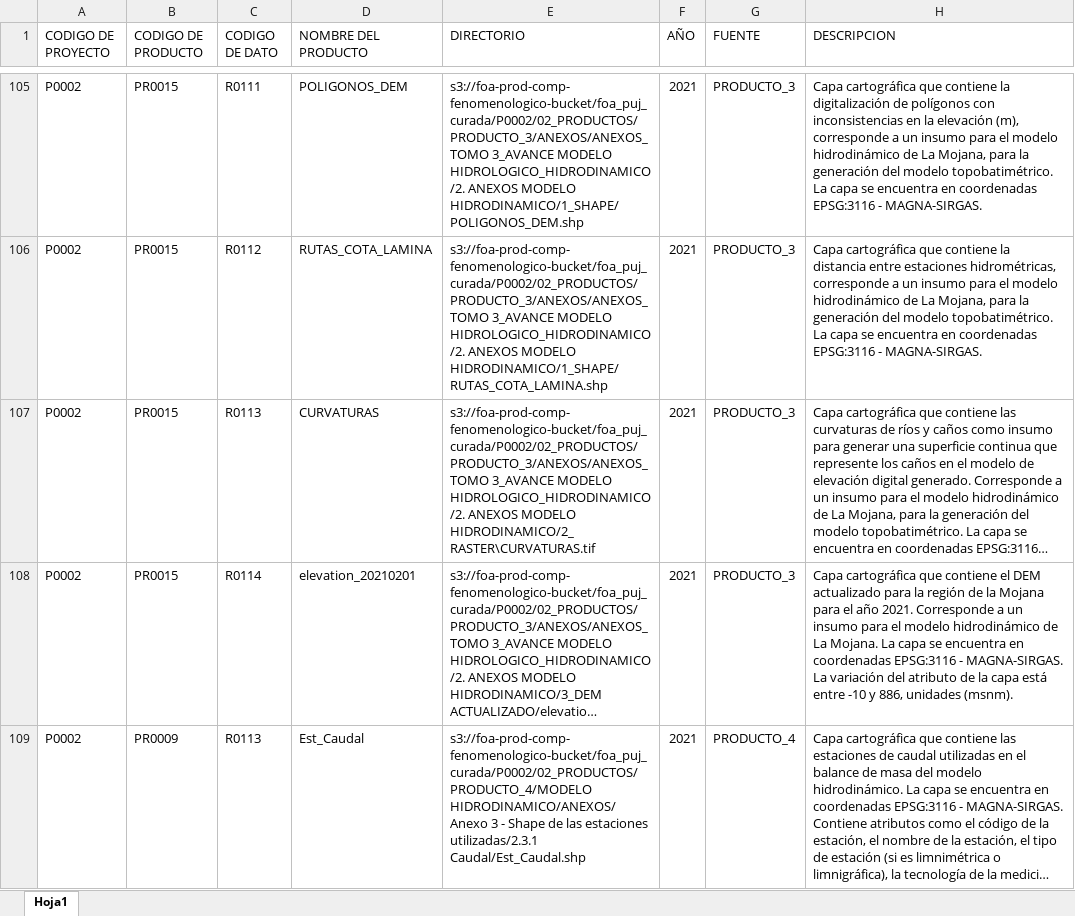
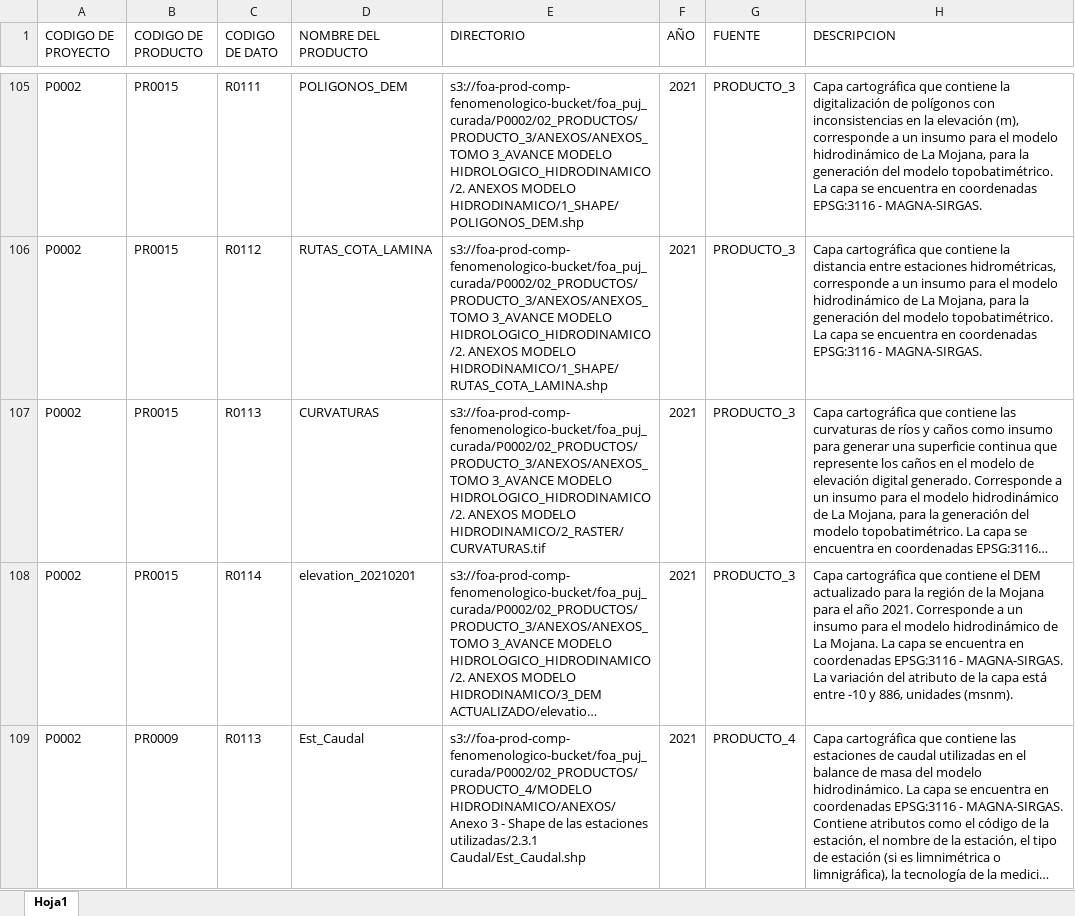
Before and after one commit to jhrodriguezch/FICHAS, an Excel workbook: P0002/09_FICHAS/N3-FD-General.xlsx, sheet Hoja1, drawn as a sheet; only a part is shown, gaps mark what is left out; long unchanged cells end in …; values as stored, in another font and other column widths than the file's, no borders; the diff names each change by its address in the sheet, - before the commit and + after, or states it on an @@ line.

```diff
--- a/P0002/09_FICHAS/N3-FD-General.xlsx (sheet Hoja1)
+++ b/P0002/09_FICHAS/N3-FD-General.xlsx (sheet Hoja1)
-E107 (DIRECTORIO): …ANEXOS MODELO HIDRODINAMICO/2_RASTER\CURVATURAS.tif
+E107 (DIRECTORIO): …ANEXOS MODELO HIDRODINAMICO/2_RASTER/CURVATURAS.tif
```
Also changed, not shown: P0002/09_FICHAS/N2-FP-MODELO.xlsx, P0002/09_FICHAS/VARDATOS_v0.xlsx, 9 other files.
